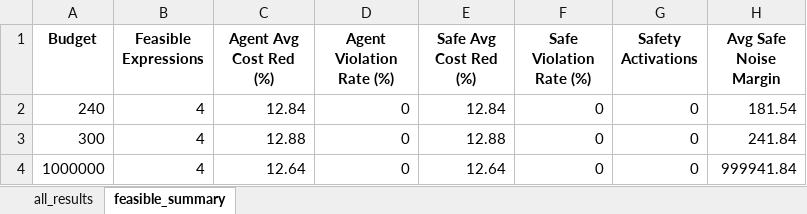
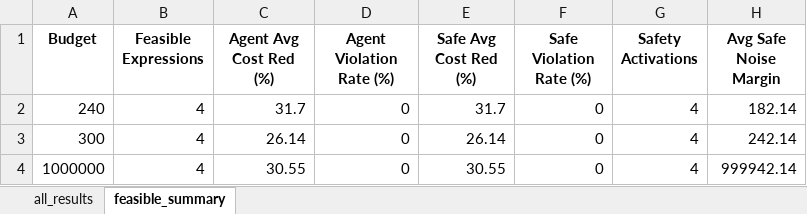
Before and after one commit to rayaneSMR/chehab-unified, an Excel workbook: RL/results_dnn_film_b.xlsx, sheet feasible_summary, drawn as a sheet; values as stored, in another font and other column widths than the file's, no borders; the diff names each change by its address in the sheet, - before the commit and + after, or states it on an @@ line.

```diff
--- a/RL/results_dnn_film_b.xlsx (sheet feasible_summary)
+++ b/RL/results_dnn_film_b.xlsx (sheet feasible_summary)
-C2 (Agent Avg Cost Red (%)): 12.84
+C2 (Agent Avg Cost Red (%)): 31.7
-E2 (Safe Avg Cost Red (%)): 12.84
+E2 (Safe Avg Cost Red (%)): 31.7
-G2:G4 (Safety Activations): 0
+G2:G4 (Safety Activations): 4
-H2 (Avg Safe Noise Margin): 181.54
+H2 (Avg Safe Noise Margin): 182.14
-C3 (Agent Avg Cost Red (%)): 12.88
+C3 (Agent Avg Cost Red (%)): 26.14
-E3 (Safe Avg Cost Red (%)): 12.88
+E3 (Safe Avg Cost Red (%)): 26.14
-H3 (Avg Safe Noise Margin): 241.84
+H3 (Avg Safe Noise Margin): 242.14
-C4 (Agent Avg Cost Red (%)): 12.64
+C4 (Agent Avg Cost Red (%)): 30.55
-E4 (Safe Avg Cost Red (%)): 12.64
+E4 (Safe Avg Cost Red (%)): 30.55
-H4 (Avg Safe Noise Margin): 999941.84
+H4 (Avg Safe Noise Margin): 999942.14
```
Also changed, not shown: sheet all_results, RL/job_logs.xlsx, RL/results_rotations_film_b.xlsx, 19 other files.
